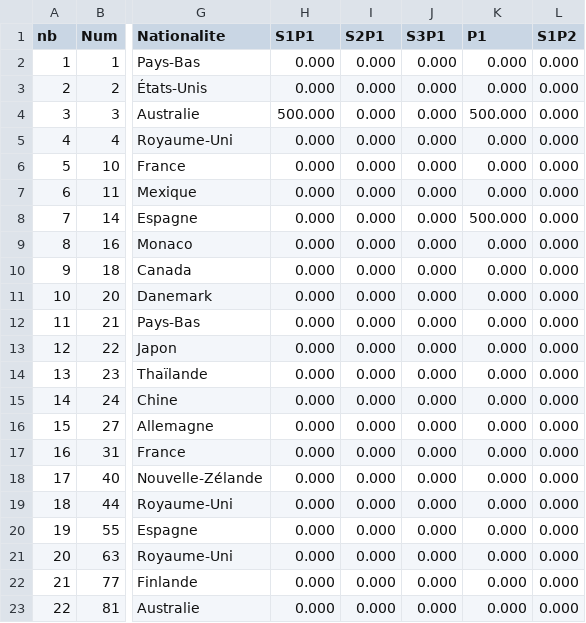
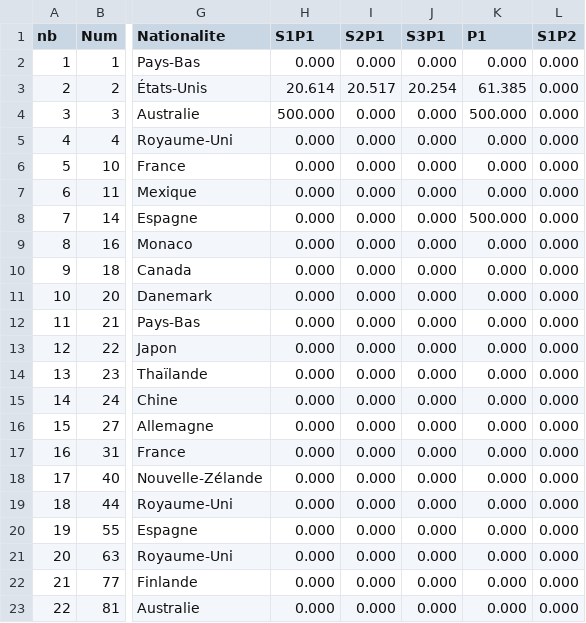
Before and after one commit to IchikyOtsu/Merced-os, a CSV file: Programme/data/pilotes.csv, drawn as a sheet; only a part is shown, gaps mark what is left out; the diff names each change by its address in the sheet, - before the commit and + after, or states it on an @@ line.

```diff
--- a/Programme/data/pilotes.csv
+++ b/Programme/data/pilotes.csv
-H3 (S1P1): 0.000
+H3 (S1P1): 20.614
-I3 (S2P1): 0.000
+I3 (S2P1): 20.517
-J3 (S3P1): 0.000
+J3 (S3P1): 20.254
-K3 (P1): 0.000
+K3 (P1): 61.385
```
Also changed, not shown: 5 other files.
